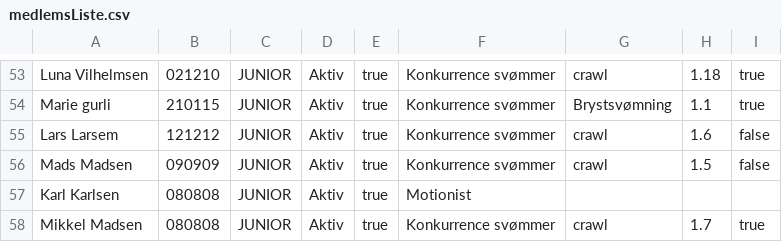
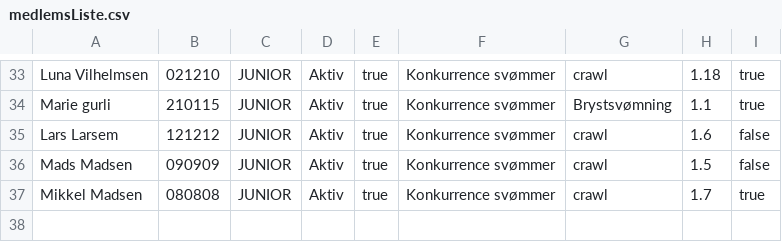
Before and after one commit to laerkeloenborg/DelfinProjekt, a CSV file: medlemsListe.csv, drawn as a sheet; only a part is shown, gaps mark what is left out; the diff covers the shown part only.

```diff
--- a/medlemsListe.csv
+++ b/medlemsListe.csv
@@ -56,3 +36,2 @@ Lars Larsem;121212;JUNIOR;Aktiv;true;Konkurrence svømmer;crawl;1.6;false
 Mads Madsen;090909;JUNIOR;Aktiv;true;Konkurrence svømmer;crawl;1.5;false
-Karl Karlsen;080808;JUNIOR;Aktiv;true;Motionist
 Mikkel Madsen;080808;JUNIOR;Aktiv;true;Konkurrence svømmer;crawl;1.7;true
```
Also changed, not shown: 20 removed rows elsewhere in this file, 6 other files.
